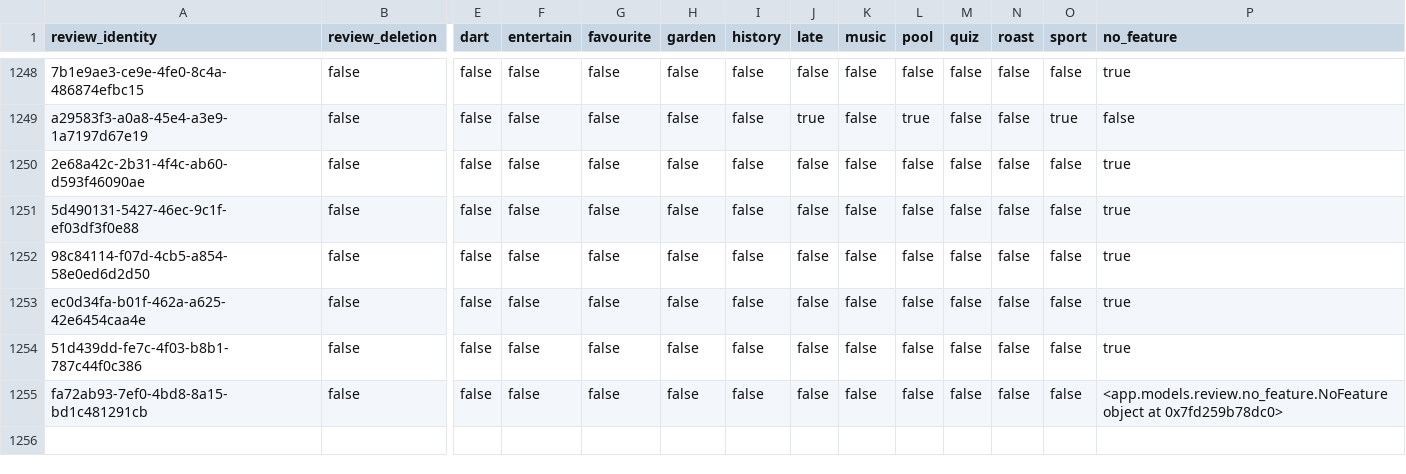
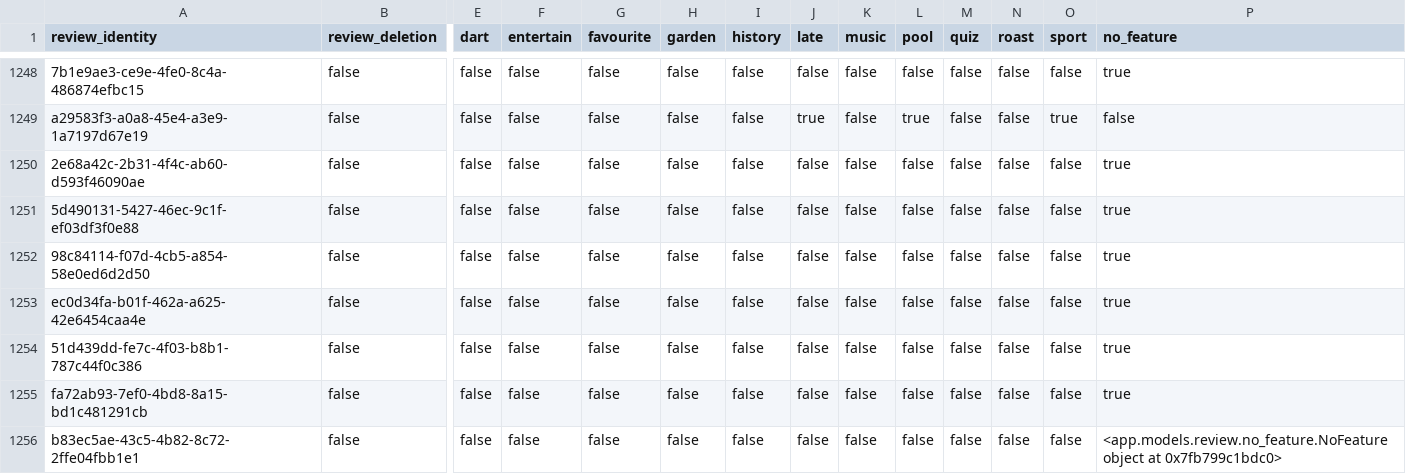
Before and after one commit to cartsmate/thepubpicker, a CSV file: files/reviews.csv, drawn as a sheet; only a part is shown, gaps mark what is left out; rows hold the shown columns only; the diff names each change by its address in the sheet, - before the commit and + after, or states it on an @@ line.

```diff
--- a/files/reviews.csv
+++ b/files/reviews.csv
-P1255 (no_feature): <app.models.review.no_feature.NoFeature object at 0x7fd259b78dc0>
+P1255 (no_feature): true
+row 1256: b83ec5ae-43c5-4b82-8c72-2ffe04fbb1e1 | false | false | false | false | false | false | false | false | false | false | false | false | <app.models.review.no_feature.NoFeature object at 0x7fb799c1bdc0>
```
Also changed, not shown: files/details.csv, files/diary.csv, 1 other file.
